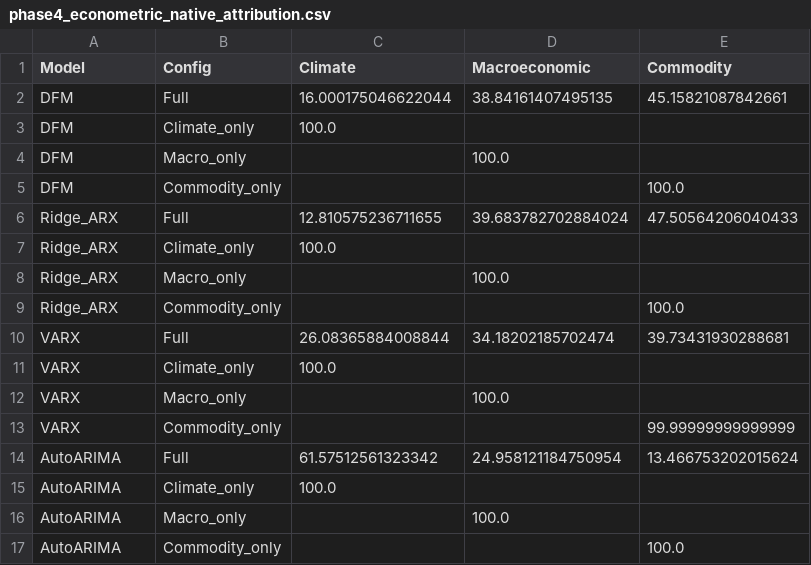
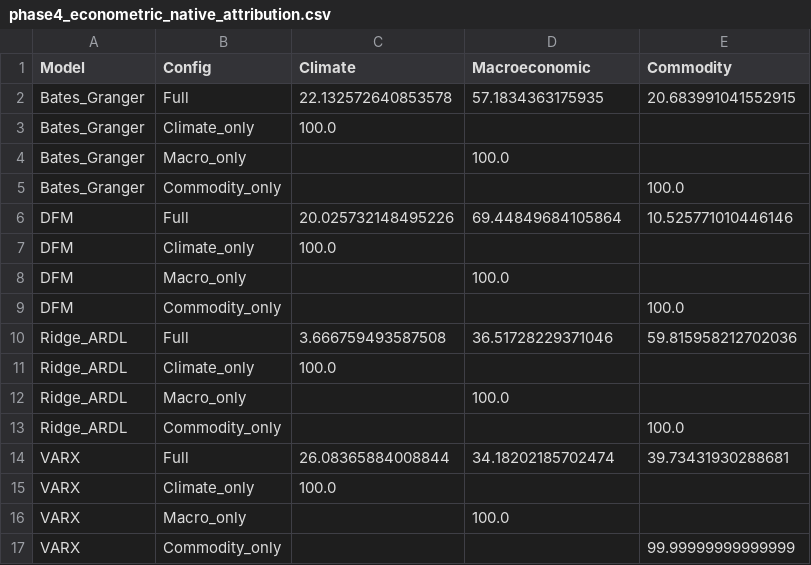
Before and after one commit to AmannSinghh18/Capstone-project, a CSV file: outputs/tables/phase4_econometric_native_attribution.csv, drawn as a sheet.

```diff
--- a/outputs/tables/phase4_econometric_native_attribution.csv
+++ b/outputs/tables/phase4_econometric_native_attribution.csv
@@ -1,3 +1,7 @@
 Model,Config,Climate,Macroeconomic,Commodity
-DFM,Full,16.000175046622044,38.84161407495135,45.15821087842661
+Bates_Granger,Full,22.132572640853578,57.1834363175935,20.683991041552915
+Bates_Granger,Climate_only,100.0,,
+Bates_Granger,Macro_only,,100.0,
+Bates_Granger,Commodity_only,,,100.0
+DFM,Full,20.025732148495226,69.44849684105864,10.525771010446146
 DFM,Climate_only,100.0,,
@@ -5,6 +9,6 @@ DFM,Macro_only,,100.0,
 DFM,Commodity_only,,,100.0
-Ridge_ARX,Full,12.810575236711655,39.683782702884024,47.50564206040433
-Ridge_ARX,Climate_only,100.0,,
-Ridge_ARX,Macro_only,,100.0,
-Ridge_ARX,Commodity_only,,,100.0
+Ridge_ARDL,Full,3.666759493587508,36.51728229371046,59.815958212702036
+Ridge_ARDL,Climate_only,100.0,,
+Ridge_ARDL,Macro_only,,100.0,
+Ridge_ARDL,Commodity_only,,,100.0
 VARX,Full,26.08365884008844,34.18202185702474,39.73431930288681
@@ -13,5 +17 @@ VARX,Macro_only,,100.0,
 VARX,Commodity_only,,,99.99999999999999
-AutoARIMA,Full,61.57512561323342,24.958121184750954,13.466753202015624
-AutoARIMA,Climate_only,100.0,,
-AutoARIMA,Macro_only,,100.0,
-AutoARIMA,Commodity_only,,,100.0
```
Also changed, not shown: outputs/tables/phase3_ts_accuracy_table.csv, outputs/tables/phase4_econometric_all_variable_rankings.csv, 36 other files.
